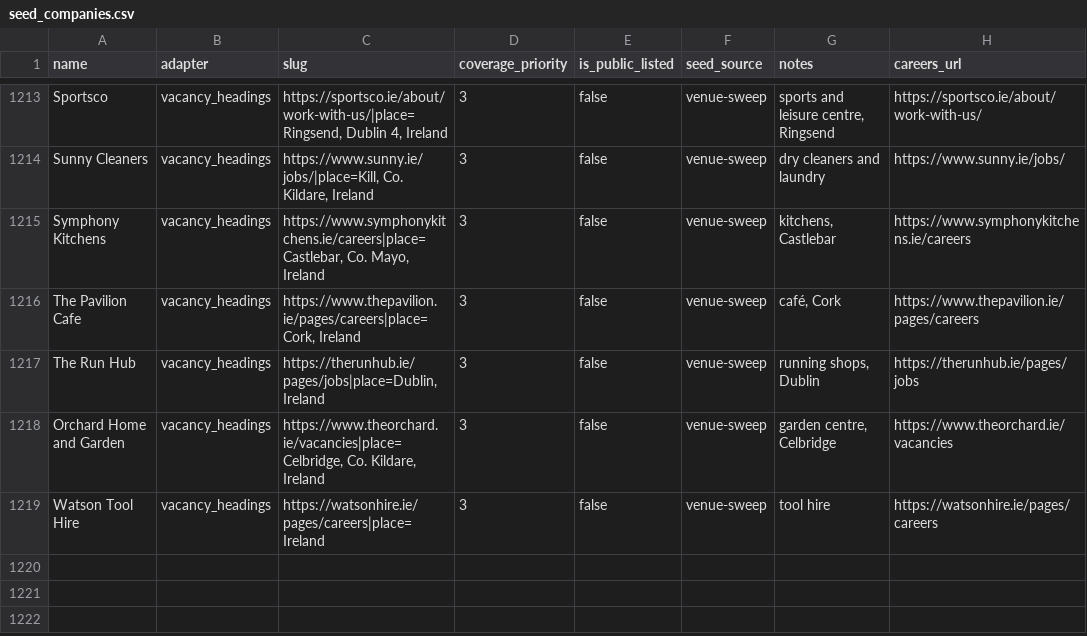
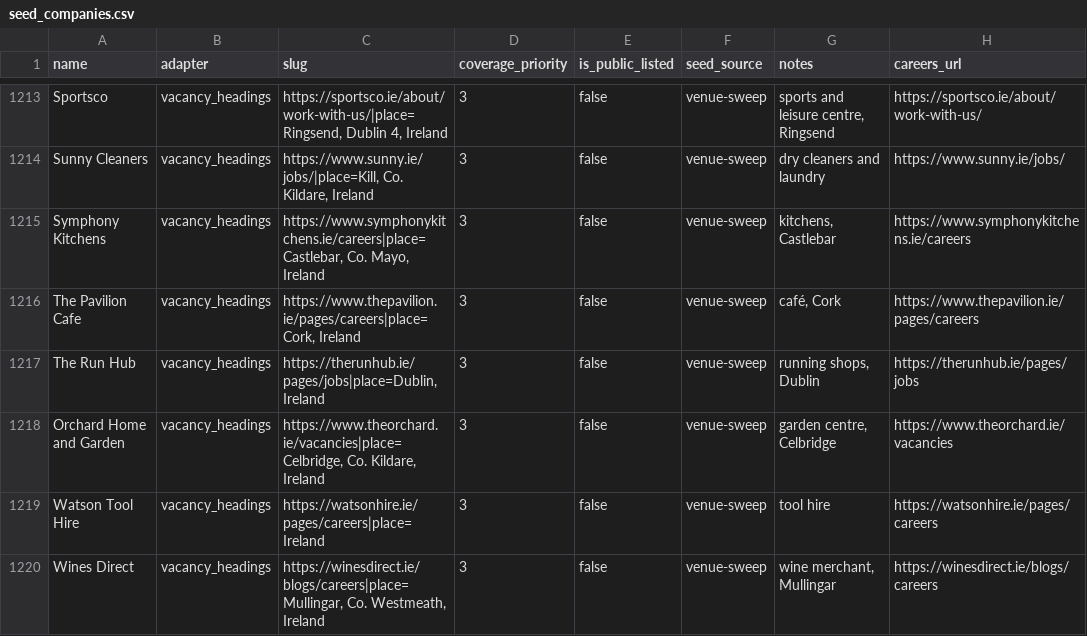
Before and after one commit to ag2502/Sorted-Place, a CSV file: data/seed_companies.csv, drawn as a sheet; only a part is shown, gaps mark what is left out.

Commit message:
2026-10-20 18:50 - Read Wines Direct's vacancies
Wines Direct's careers page (https://winesdirect.ie/blogs/careers) lists its vacancies as headings: 2 roles. The headings name no place, so the slug gives the employer's own in Mullingar, Co. Westmeath (from its site's address).

```diff
--- a/data/seed_companies.csv
+++ b/data/seed_companies.csv
@@ -1219 +1219,2 @@ Orchard Home and Garden,vacancy_headings,"https://www.theorchard.ie/vacancies|pl
 Watson Tool Hire,vacancy_headings,https://watsonhire.ie/pages/careers|place=Ireland,3,false,venue-sweep,tool hire,https://watsonhire.ie/pages/careers
+Wines Direct,vacancy_headings,"https://winesdirect.ie/blogs/careers|place=Mullingar, Co. Westmeath, Ireland",3,false,venue-sweep,"wine merchant, Mullingar",https://winesdirect.ie/blogs/careers
```
